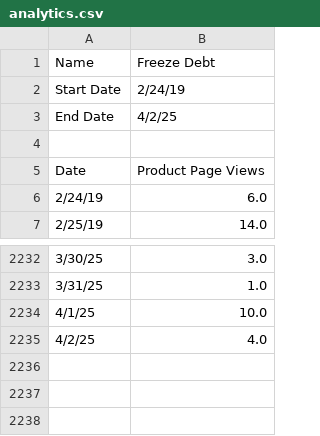
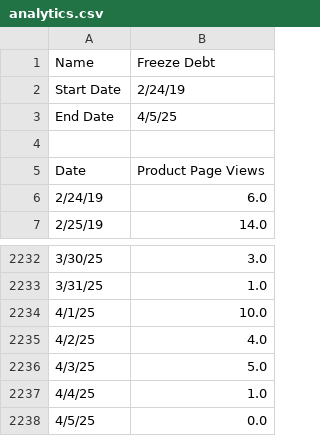
Before and after one commit to Irshad-shaikh-19/bnkk, a CSV file: src/downloads/analytics.csv, drawn as a sheet; only a part is shown, gaps mark what is left out.

```diff
--- a/src/downloads/analytics.csv
+++ b/src/downloads/analytics.csv
@@ -2,3 +2,3 @@ Name,Freeze Debt
 Start Date,2/24/19
-End Date,4/2/25
+End Date,4/5/25
 
@@ -2235 +2235,4 @@ Date,Product Page Views
 4/2/25,4.0
+4/3/25,5.0
+4/4/25,1.0
+4/5/25,0.0
```
Also changed, not shown: 10 other files.
